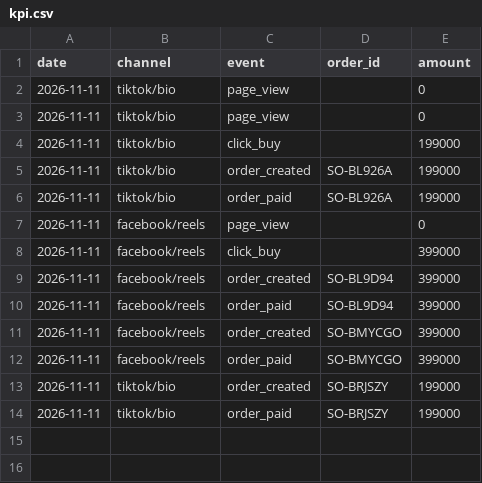
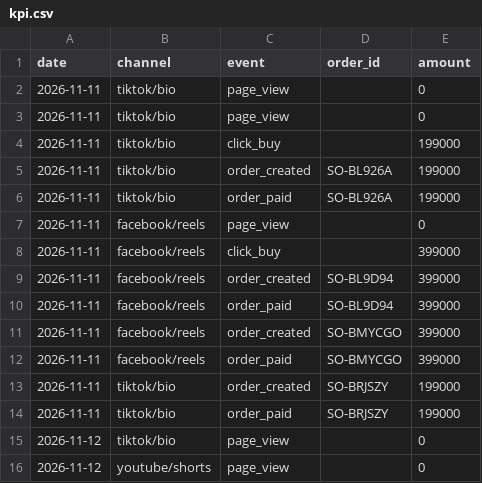
Before and after one commit to yvalentinaniehra/so-thue-2026, a CSV file: kpi.csv, drawn as a sheet.

Commit message:
chore(kpi): sync kpi.csv with Supabase collector endpoint

```diff
--- a/kpi.csv
+++ b/kpi.csv
@@ -14 +14,3 @@ date,channel,event,order_id,amount
 2026-11-11,tiktok/bio,order_paid,SO-BRJSZY,199000
+2026-11-12,tiktok/bio,page_view,,0
+2026-11-12,youtube/shorts,page_view,,0
```
